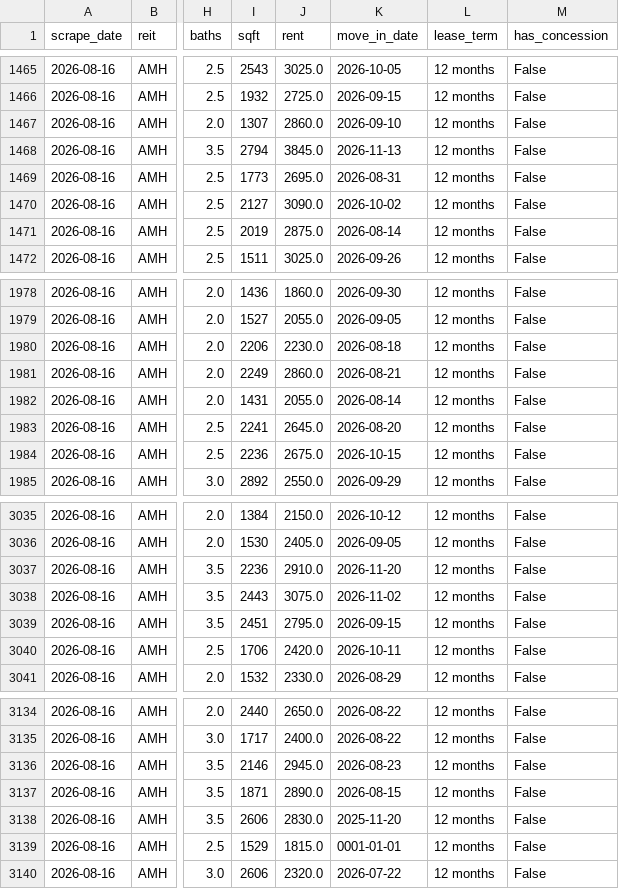
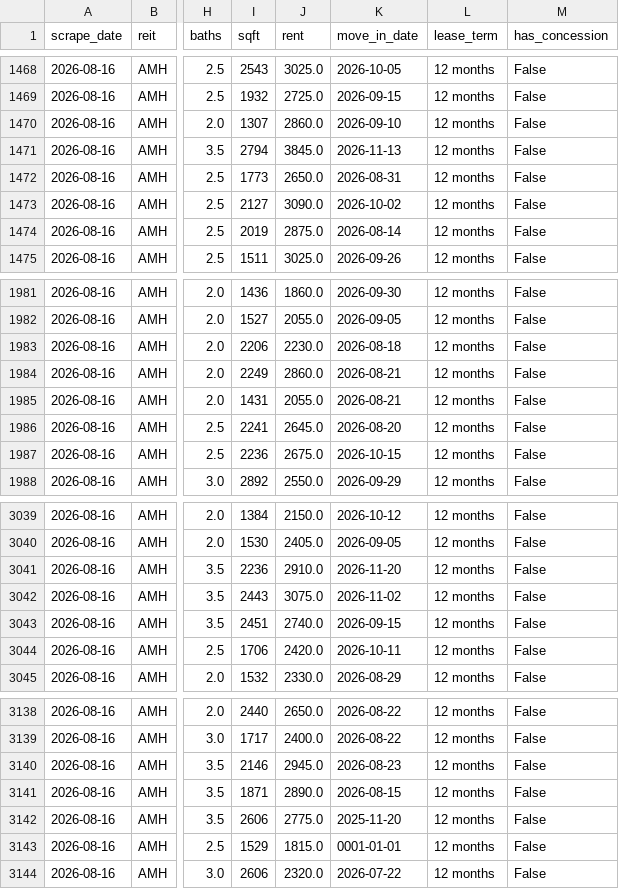
Before and after one commit to Public-CRE-Data/residata, a CSV file: data/raw/amh_raw_2026-08-16.csv, drawn as a sheet; only a part is shown, gaps mark what is left out; addresses are those after the commit; the diff covers the shown part only; the diff names each change by its address in the sheet, - before the commit and + after, or states it on an @@ line.

```diff
--- a/data/raw/amh_raw_2026-08-16.csv
+++ b/data/raw/amh_raw_2026-08-16.csv
-J1472 (rent): 2695.0
+J1472 (rent): 2650.0
-K1985 (move_in_date): 2026-08-14
+K1985 (move_in_date): 2026-08-21
-J3043 (rent): 2795.0
+J3043 (rent): 2740.0
-J3142 (rent): 2830.0
+J3142 (rent): 2775.0
```
Also changed, not shown: 4 added rows and 20 edited cells elsewhere in this file, 2 other files.
